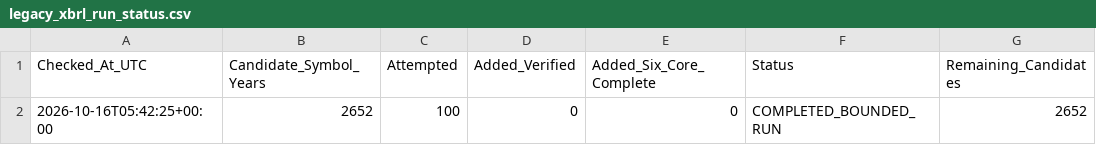
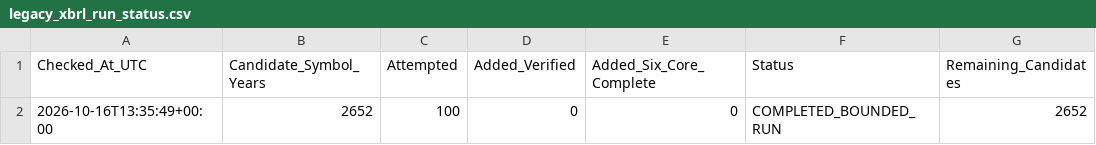
Before and after one commit to sunny1991-co/nse-fundamentals-monitor-, a CSV file: legacy_xbrl_run_status.csv, drawn as a sheet; only a part is shown; the diff names each change by its address in the sheet, - before the commit and + after, or states it on an @@ line.

```diff
--- a/legacy_xbrl_run_status.csv
+++ b/legacy_xbrl_run_status.csv
-A2 (Checked_At_UTC): 2026-10-16T05:42:25+00:00
+A2 (Checked_At_UTC): 2026-10-16T13:35:49+00:00
```
Also changed, not shown: annual_history_processed.csv, nse_sector_map.csv, 5 other files.
